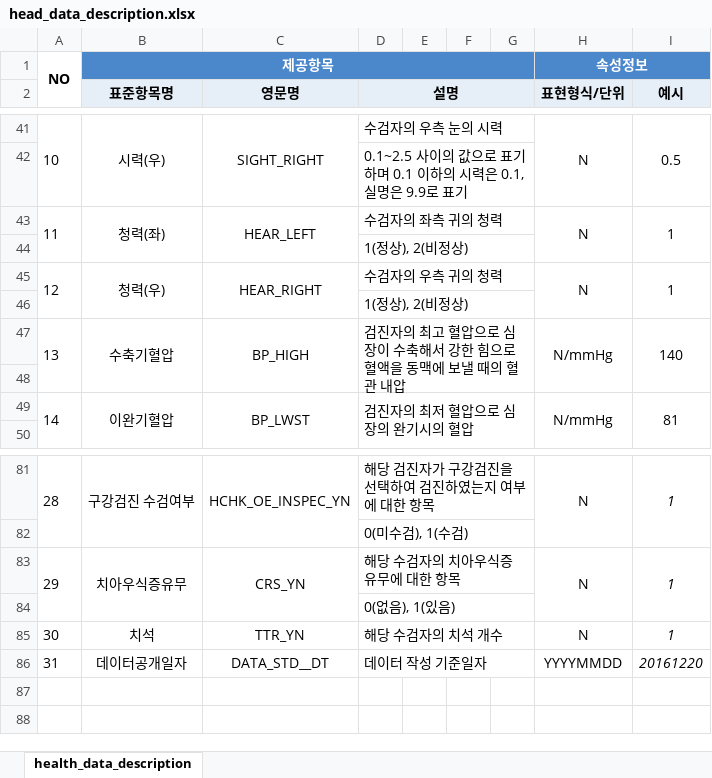
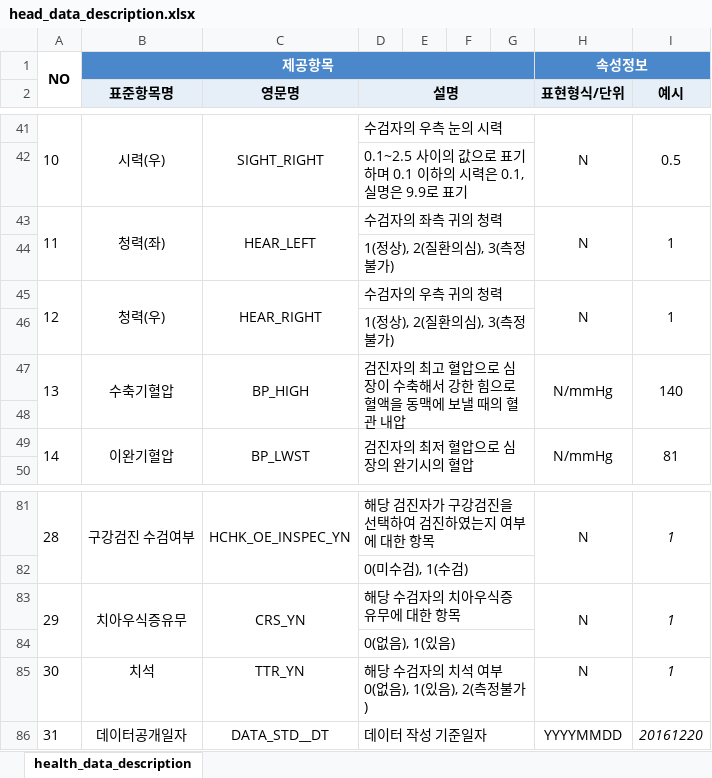
Before and after one commit to ykjoy/ML, an Excel workbook: head_data_description.xlsx, sheet health_data_description, drawn as a sheet; only a part is shown, gaps mark what is left out; values as stored, in another font and other column widths than the file's, no borders; ↵ is a line break in a cell; the diff names each change by its address in the sheet, - before the commit and + after, or states it on an @@ line.

Commit message:
Add files via upload

```diff
--- a/head_data_description.xlsx (sheet health_data_description)
+++ b/head_data_description.xlsx (sheet health_data_description)
-D44 (설명): 1(정상), 2(비정상)
+D44 (설명): 1(정상), 2(질환의심), 3(측정 불가)
-D46 (설명): 1(정상), 2(비정상)
+D46 (설명): 1(정상), 2(질환의심), 3(측정 불가)
-D85 (설명): 해당 수검자의 치석 개수
+D85 (설명): 해당 수검자의 치석 여부 ↵ 0(없음), 1(있음), 2(측정불가)
```
